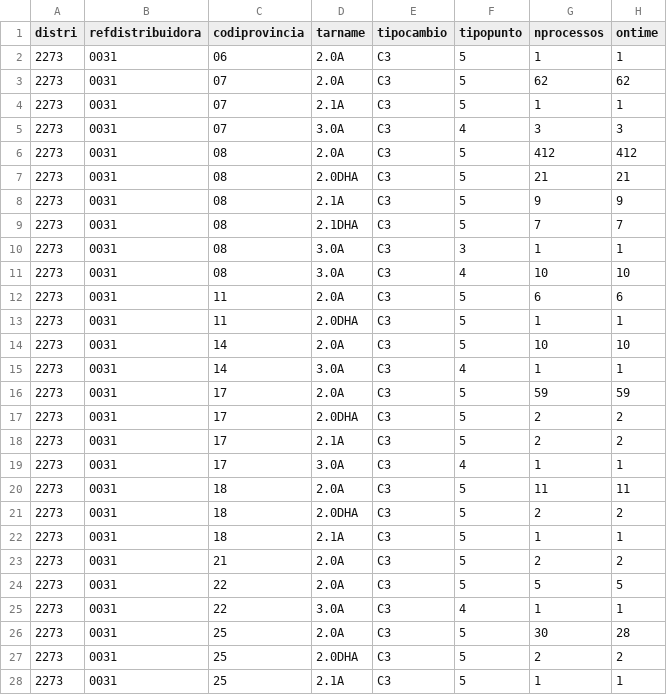
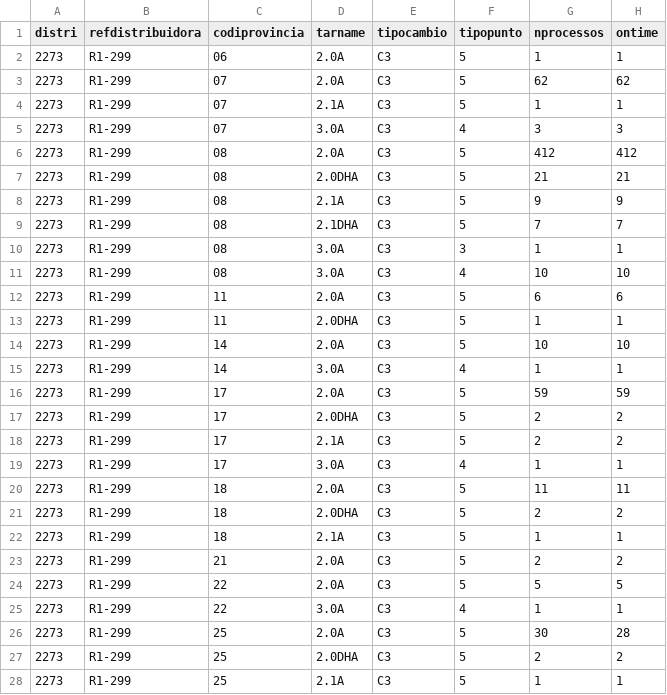
Before and after one commit to Som-Energia/informe-ocsum, a CSV file: b2bdata/acceptedRequests-2014-02-01-expected.csv, drawn as a sheet; only a part is shown; the diff covers the shown part only; the diff names each change by its address in the sheet, - before the commit and + after, or states it on an @@ line.

```diff
--- a/b2bdata/acceptedRequests-2014-02-01-expected.csv
+++ b/b2bdata/acceptedRequests-2014-02-01-expected.csv
-B2:B28 (refdistribuidora): 0031
+B2:B28 (refdistribuidora): R1-299
```
Also changed, not shown: 79 edited cells elsewhere in this file, b2bdata/activatedRequests-2014-02-01-expected.csv, b2bdata/activatedRequests-2014-03-01-expected.csv, 18 other files.
